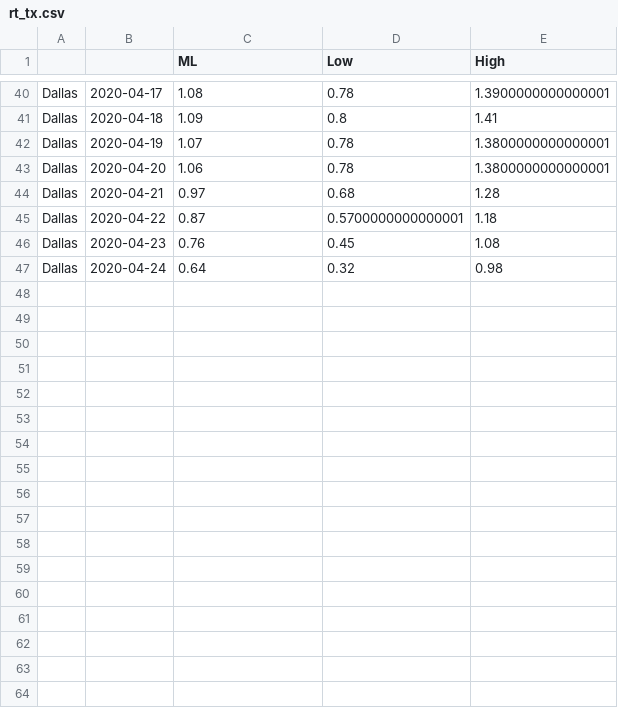
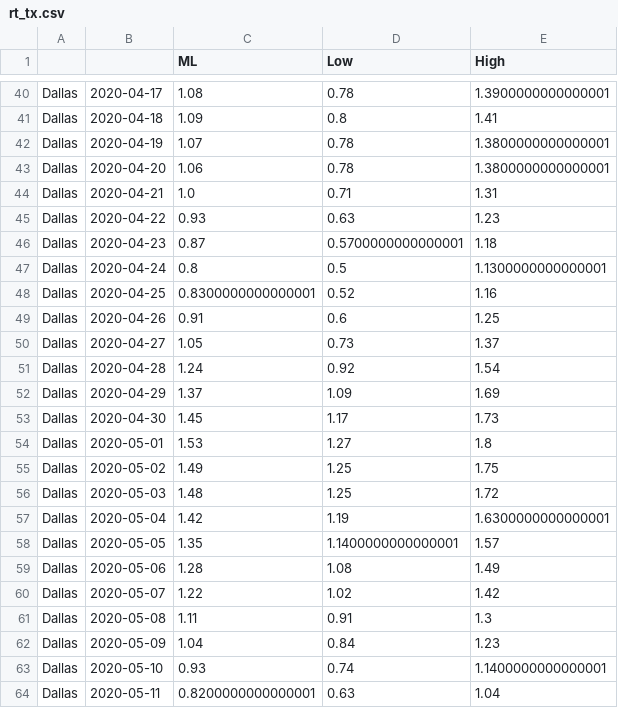
Before and after one commit to mlgupta/covid-19-tracker, a CSV file: rt_tx.csv, drawn as a sheet; only a part is shown, gaps mark what is left out.

```diff
--- a/rt_tx.csv
+++ b/rt_tx.csv
@@ -43,5 +43,22 @@ Dallas,2020-04-19,1.07,0.78,1.3800000000000001
 Dallas,2020-04-20,1.06,0.78,1.3800000000000001
-Dallas,2020-04-21,0.97,0.68,1.28
-Dallas,2020-04-22,0.87,0.5700000000000001,1.18
-Dallas,2020-04-23,0.76,0.45,1.08
-Dallas,2020-04-24,0.64,0.32,0.98
+Dallas,2020-04-21,1.0,0.71,1.31
+Dallas,2020-04-22,0.93,0.63,1.23
+Dallas,2020-04-23,0.87,0.5700000000000001,1.18
+Dallas,2020-04-24,0.8,0.5,1.1300000000000001
+Dallas,2020-04-25,0.8300000000000001,0.52,1.16
+Dallas,2020-04-26,0.91,0.6,1.25
+Dallas,2020-04-27,1.05,0.73,1.37
+Dallas,2020-04-28,1.24,0.92,1.54
+Dallas,2020-04-29,1.37,1.09,1.69
+Dallas,2020-04-30,1.45,1.17,1.73
+Dallas,2020-05-01,1.53,1.27,1.8
+Dallas,2020-05-02,1.49,1.25,1.75
+Dallas,2020-05-03,1.48,1.25,1.72
+Dallas,2020-05-04,1.42,1.19,1.6300000000000001
+Dallas,2020-05-05,1.35,1.1400000000000001,1.57
+Dallas,2020-05-06,1.28,1.08,1.49
+Dallas,2020-05-07,1.22,1.02,1.42
+Dallas,2020-05-08,1.11,0.91,1.3
+Dallas,2020-05-09,1.04,0.84,1.23
+Dallas,2020-05-10,0.93,0.74,1.1400000000000001
+Dallas,2020-05-11,0.8200000000000001,0.63,1.04
```
Also changed, not shown: 5 other files.
